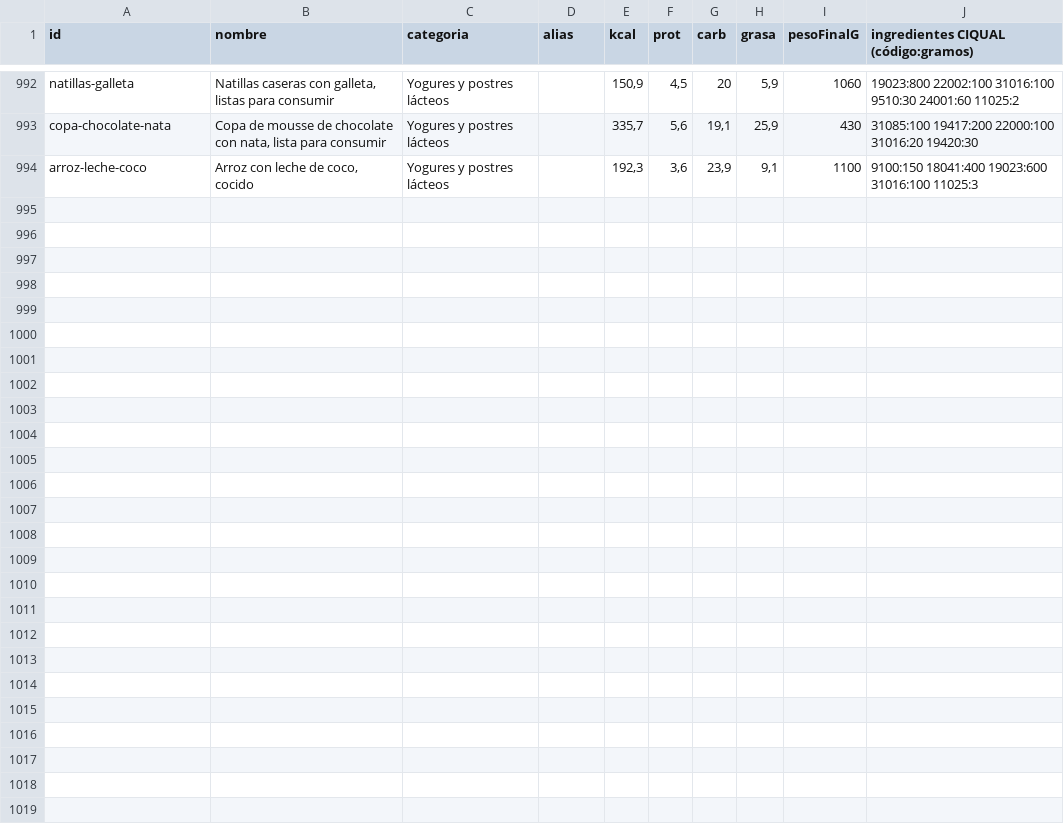
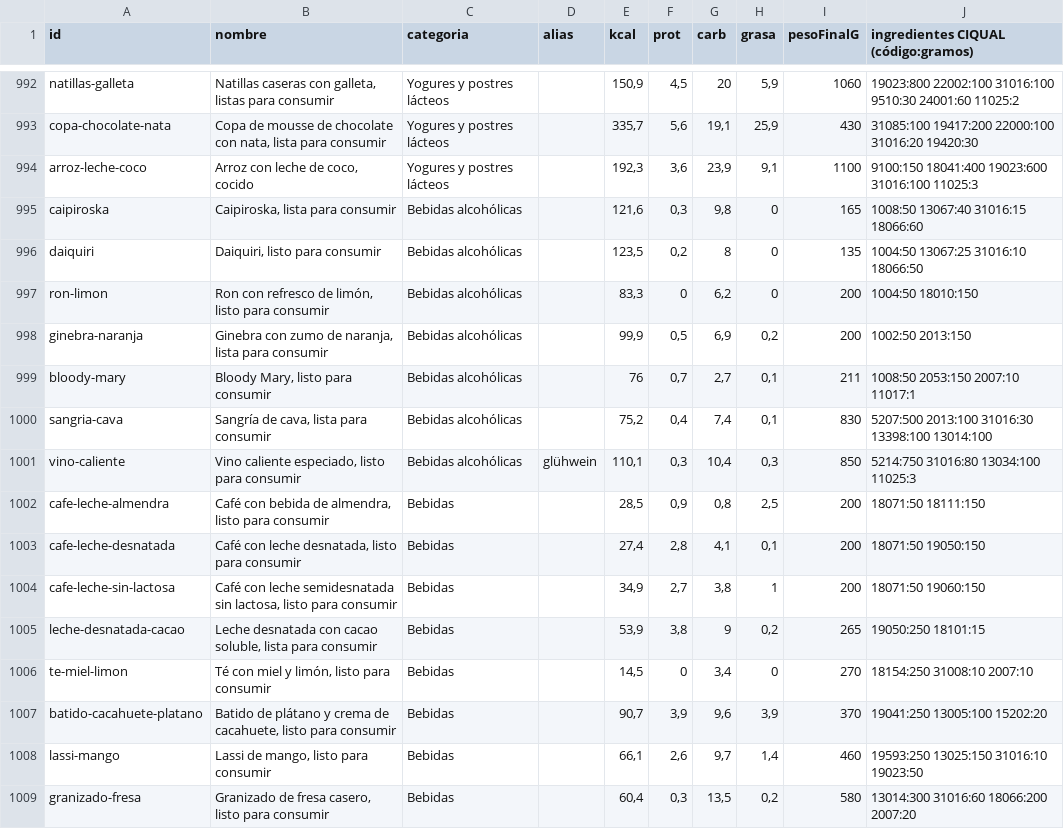
Before and after one commit to vtinezdev/appfit, a CSV file: scripts/catalogo/informes/tipicos-espanoles-2026-10-26.csv, drawn as a sheet; only a part is shown, gaps mark what is left out.

```diff
--- a/scripts/catalogo/informes/tipicos-espanoles-2026-10-26.csv
+++ b/scripts/catalogo/informes/tipicos-espanoles-2026-10-26.csv
@@ -994 +994,16 @@ copa-chocolate-nata;Copa de mousse de chocolate con nata, lista para consumir;Yo
 arroz-leche-coco;Arroz con leche de coco, cocido;Yogures y postres lácteos;;192,3;3,6;23,9;9,1;1100;9100:150 18041:400 19023:600 31016:100 11025:3
+caipiroska;Caipiroska, lista para consumir;Bebidas alcohólicas;;121,6;0,3;9,8;0;165;1008:50 13067:40 31016:15 18066:60
+daiquiri;Daiquiri, listo para consumir;Bebidas alcohólicas;;123,5;0,2;8;0;135;1004:50 13067:25 31016:10 18066:50
+ron-limon;Ron con refresco de limón, listo para consumir;Bebidas alcohólicas;;83,3;0;6,2;0;200;1004:50 18010:150
+ginebra-naranja;Ginebra con zumo de naranja, lista para consumir;Bebidas alcohólicas;;99,9;0,5;6,9;0,2;200;1002:50 2013:150
+bloody-mary;Bloody Mary, listo para consumir;Bebidas alcohólicas;;76;0,7;2,7;0,1;211;1008:50 2053:150 2007:10 11017:1
+sangria-cava;Sangría de cava, lista para consumir;Bebidas alcohólicas;;75,2;0,4;7,4;0,1;830;5207:500 2013:100 31016:30 13398:100 13014:100
+vino-caliente;Vino caliente especiado, listo para consumir;Bebidas alcohólicas;glühwein;110,1;0,3;10,4;0,3;850;5214:750 31016:80 13034:100 11025:3
+cafe-leche-almendra;Café con bebida de almendra, listo para consumir;Bebidas;;28,5;0,9;0,8;2,5;200;18071:50 18111:150
+cafe-leche-desnatada;Café con leche desnatada, listo para consumir;Bebidas;;27,4;2,8;4,1;0,1;200;18071:50 19050:150
+cafe-leche-sin-lactosa;Café con leche semidesnatada sin lactosa, listo para consumir;Bebidas;;34,9;2,7;3,8;1;200;18071:50 19060:150
+leche-desnatada-cacao;Leche desnatada con cacao soluble, lista para consumir;Bebidas;;53,9;3,8;9;0,2;265;19050:250 18101:15
+te-miel-limon;Té con miel y limón, listo para consumir;Bebidas;;14,5;0;3,4;0;270;18154:250 31008:10 2007:10
+batido-cacahuete-platano;Batido de plátano y crema de cacahuete, listo para consumir;Bebidas;;90,7;3,9;9,6;3,9;370;19041:250 13005:100 15202:20
+lassi-mango;Lassi de mango, listo para consumir;Bebidas;;66,1;2,6;9,7;1,4;460;19593:250 13025:150 31016:10 19023:50
+granizado-fresa;Granizado de fresa casero, listo para consumir;Bebidas;;60,4;0,3;13,5;0,2;580;13014:300 31016:60 18066:200 2007:20
```
Also changed, not shown: 6 other files.
